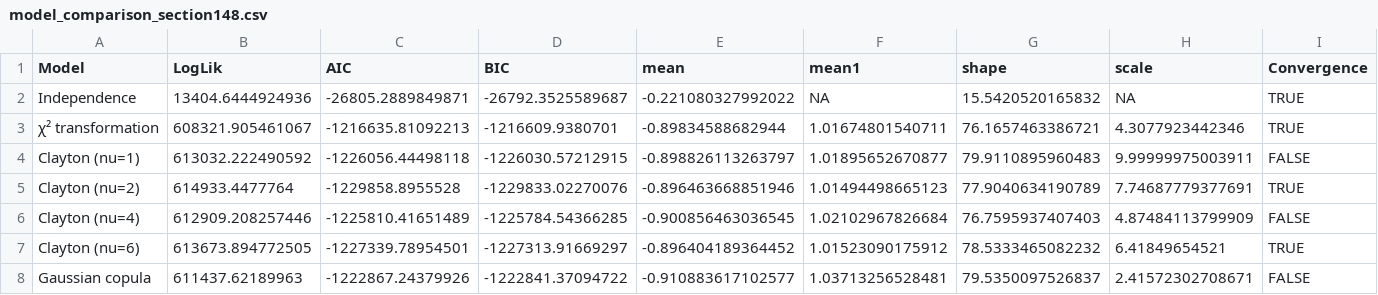
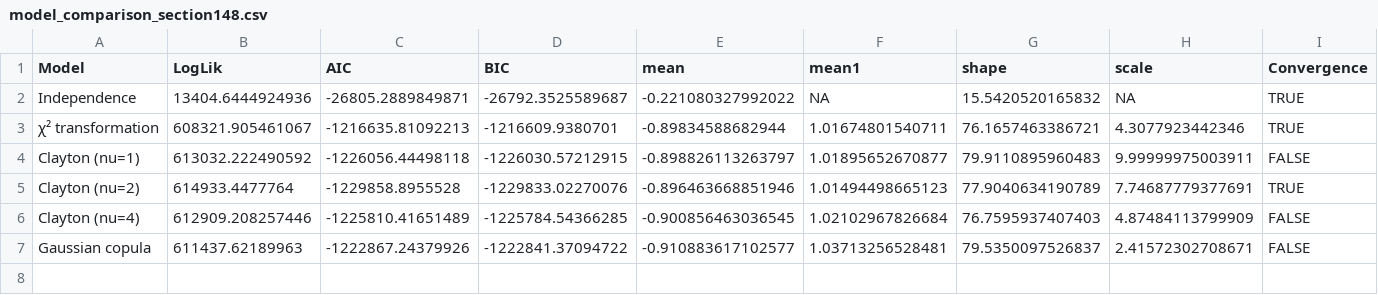
Before and after one commit to ealvnrz/weibull-rf-spatial-clayton, a CSV file: data/processed/model_comparison_section148.csv, drawn as a sheet; the diff names each change by its address in the sheet, - before the commit and + after, or states it on an @@ line.

```diff
--- a/data/processed/model_comparison_section148.csv
+++ b/data/processed/model_comparison_section148.csv
-row 7: Clayton (nu=6) | 613673.894772505 | -1227339.78954501 | -1227313.91669297 | -0.896404189364452 | 1.01523090175912 | 78.5333465082232 | 6.41849654521 | TRUE
```
Also changed, not shown: data/processed/bootstrap_standard_errors_section148.csv, data/processed/parameter_estimates_section148.csv, 32 other files.
